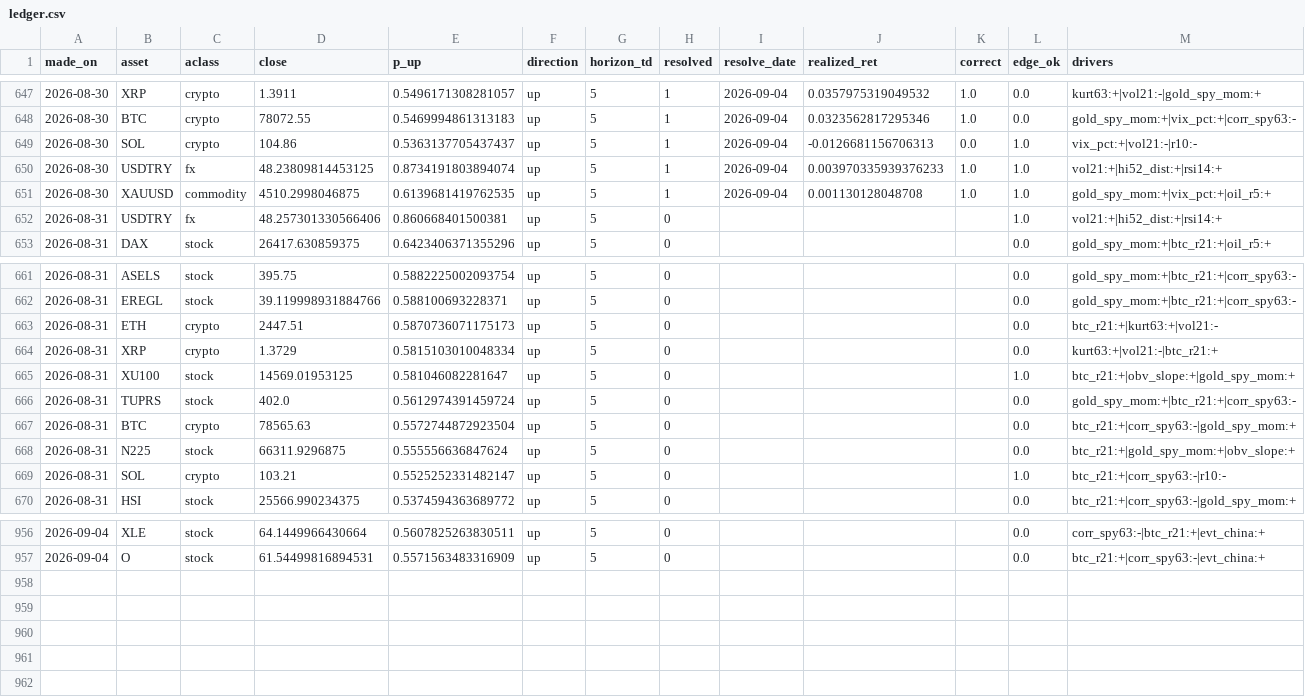
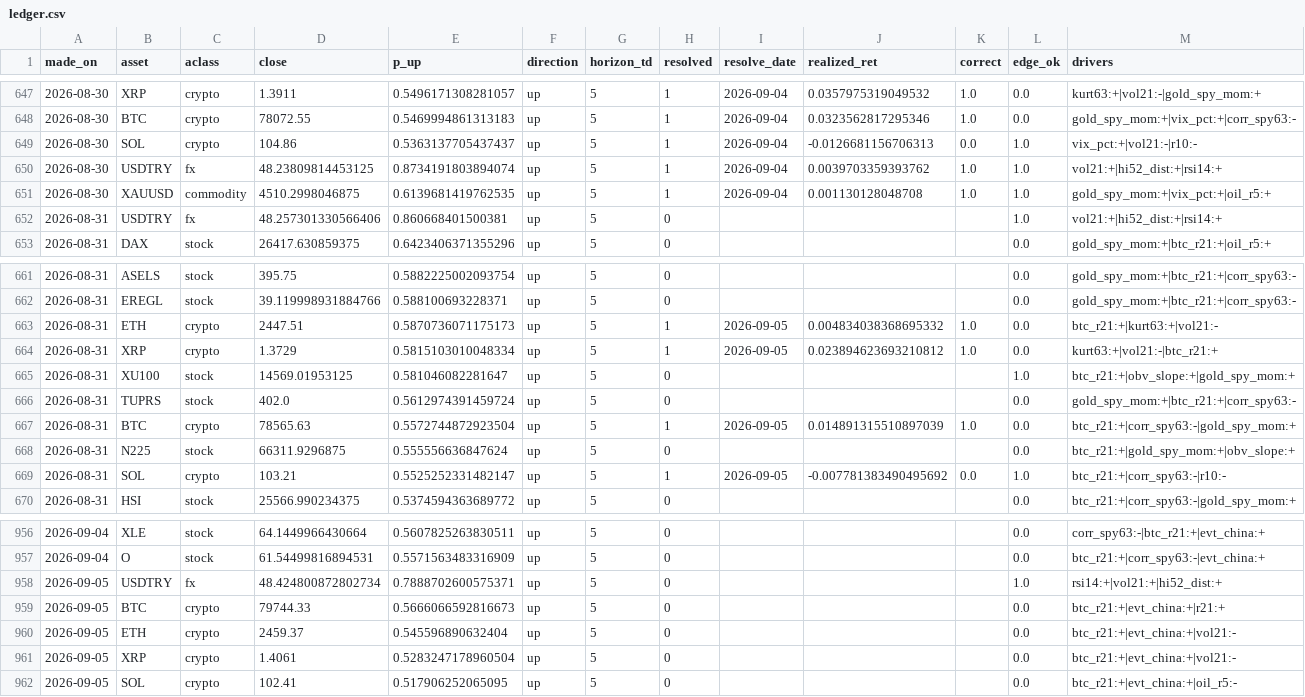
Before and after one commit to Frankestain12/graphfinance, a CSV file: data_store/ledger.csv, drawn as a sheet; only a part is shown, gaps mark what is left out.

```diff
--- a/data_store/ledger.csv
+++ b/data_store/ledger.csv
@@ -649,3 +649,3 @@ made_on,asset,aclass,close,p_up,direction,horizon_td,resolved,resolve_date,reali
 2026-08-30,SOL,crypto,104.86,0.5363137705437437,up,5,1,2026-09-04,-0.0126681156706313,0.0,1.0,vix_pct:+|vol21:-|r10:-
-2026-08-30,USDTRY,fx,48.23809814453125,0.8734191803894074,up,5,1,2026-09-04,0.003970335939376233,1.0,1.0,vol21:+|hi52_dist:+|rsi14:+
+2026-08-30,USDTRY,fx,48.23809814453125,0.8734191803894074,up,5,1,2026-09-04,0.0039703359393762,1.0,1.0,vol21:+|hi52_dist:+|rsi14:+
 2026-08-30,XAUUSD,commodity,4510.2998046875,0.6139681419762535,up,5,1,2026-09-04,0.001130128048708,1.0,1.0,gold_spy_mom:+|vix_pct:+|oil_r5:+
@@ -662,9 +662,9 @@ made_on,asset,aclass,close,p_up,direction,horizon_td,resolved,resolve_date,reali
 2026-08-31,EREGL,stock,39.119998931884766,0.588100693228371,up,5,0,,,,0.0,gold_spy_mom:+|btc_r21:+|corr_spy63:-
-2026-08-31,ETH,crypto,2447.51,0.5870736071175173,up,5,0,,,,0.0,btc_r21:+|kurt63:+|vol21:-
-2026-08-31,XRP,crypto,1.3729,0.5815103010048334,up,5,0,,,,0.0,kurt63:+|vol21:-|btc_r21:+
+2026-08-31,ETH,crypto,2447.51,0.5870736071175173,up,5,1,2026-09-05,0.004834038368695332,1.0,0.0,btc_r21:+|kurt63:+|vol21:-
+2026-08-31,XRP,crypto,1.3729,0.5815103010048334,up,5,1,2026-09-05,0.023894623693210812,1.0,0.0,kurt63:+|vol21:-|btc_r21:+
 2026-08-31,XU100,stock,14569.01953125,0.581046082281647,up,5,0,,,,1.0,btc_r21:+|obv_slope:+|gold_spy_mom:+
 2026-08-31,TUPRS,stock,402.0,0.5612974391459724,up,5,0,,,,0.0,gold_spy_mom:+|btc_r21:+|corr_spy63:-
-2026-08-31,BTC,crypto,78565.63,0.5572744872923504,up,5,0,,,,0.0,btc_r21:+|corr_spy63:-|gold_spy_mom:+
+2026-08-31,BTC,crypto,78565.63,0.5572744872923504,up,5,1,2026-09-05,0.014891315510897039,1.0,0.0,btc_r21:+|corr_spy63:-|gold_spy_mom:+
 2026-08-31,N225,stock,66311.9296875,0.555556636847624,up,5,0,,,,0.0,btc_r21:+|gold_spy_mom:+|obv_slope:+
-2026-08-31,SOL,crypto,103.21,0.5525252331482147,up,5,0,,,,1.0,btc_r21:+|corr_spy63:-|r10:-
+2026-08-31,SOL,crypto,103.21,0.5525252331482147,up,5,1,2026-09-05,-0.007781383490495692,0.0,1.0,btc_r21:+|corr_spy63:-|r10:-
 2026-08-31,HSI,stock,25566.990234375,0.5374594363689772,up,5,0,,,,0.0,btc_r21:+|corr_spy63:-|gold_spy_mom:+
@@ -957 +957,6 @@ made_on,asset,aclass,close,p_up,direction,horizon_td,resolved,resolve_date,reali
 2026-09-04,O,stock,61.54499816894531,0.5571563483316909,up,5,0,,,,0.0,btc_r21:+|corr_spy63:-|evt_china:+
+2026-09-05,USDTRY,fx,48.424800872802734,0.7888702600575371,up,5,0,,,,1.0,rsi14:+|vol21:+|hi52_dist:+
+2026-09-05,BTC,crypto,79744.33,0.5666066592816673,up,5,0,,,,0.0,btc_r21:+|evt_china:+|r21:+
+2026-09-05,ETH,crypto,2459.37,0.545596890632404,up,5,0,,,,0.0,btc_r21:+|evt_china:+|vol21:-
+2026-09-05,XRP,crypto,1.4061,0.5283247178960504,up,5,0,,,,0.0,btc_r21:+|evt_china:+|vol21:-
+2026-09-05,SOL,crypto,102.41,0.517906252065095,up,5,0,,,,0.0,btc_r21:+|evt_china:+|oil_r5:-
```
Also changed, not shown: data_store/news_daily.csv, data_store/rolling_hit.csv, 10 other files.
